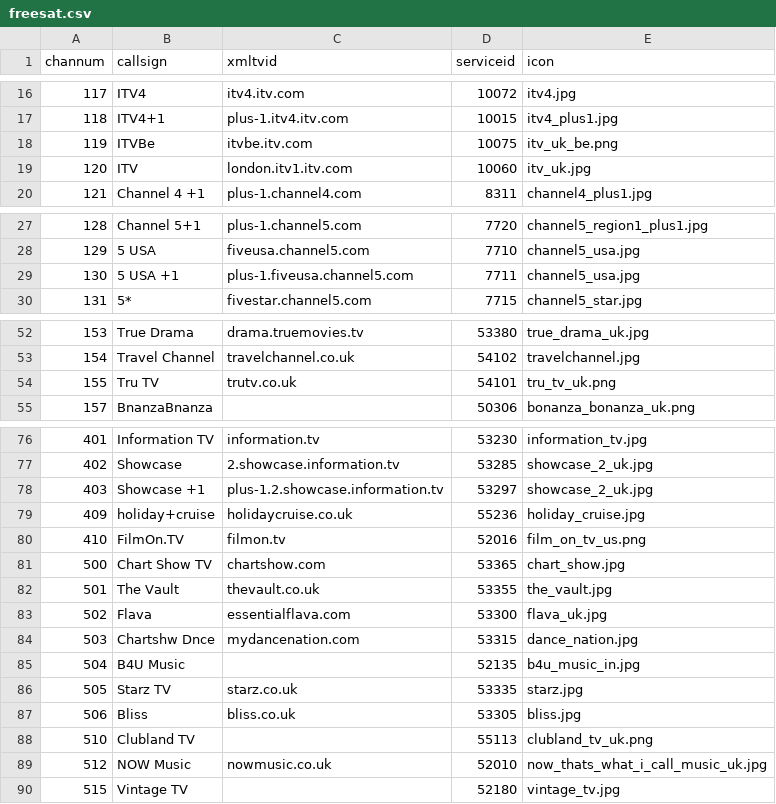
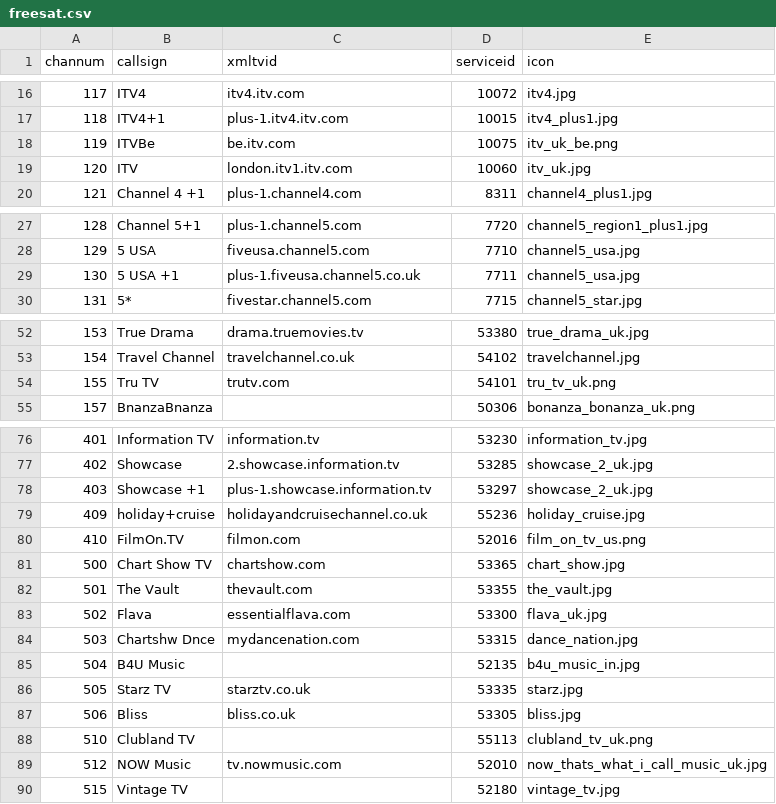
Before and after one commit to ta264/mythtv_channel_manager, a CSV file: contrib/freesat.csv, drawn as a sheet; only a part is shown, gaps mark what is left out.

Commit message:
Use new xmltvids in XMLTV package

```diff
--- a/contrib/freesat.csv
+++ b/contrib/freesat.csv
@@ -17,3 +17,3 @@ channum,callsign,xmltvid,serviceid,icon
 118,ITV4+1,plus-1.itv4.itv.com,10015,itv4_plus1.jpg
-119,ITVBe,itvbe.itv.com,10075,itv_uk_be.png
+119,ITVBe,be.itv.com,10075,itv_uk_be.png
 120,ITV,london.itv1.itv.com,10060,itv_uk.jpg
@@ -28,3 +28,3 @@ channum,callsign,xmltvid,serviceid,icon
 129,5 USA,fiveusa.channel5.com,7710,channel5_usa.jpg
-130,5 USA +1,plus-1.fiveusa.channel5.com,7711,channel5_usa.jpg
+130,5 USA +1,plus-1.fiveusa.channel5.co.uk,7711,channel5_usa.jpg
 131,5*,fivestar.channel5.com,7715,channel5_star.jpg
@@ -53,3 +53,3 @@ channum,callsign,xmltvid,serviceid,icon
 154,Travel Channel,travelchannel.co.uk,54102,travelchannel.jpg
-155,Tru TV,trutv.co.uk,54101,tru_tv_uk.png
+155,Tru TV,trutv.com,54101,tru_tv_uk.png
 157,BnanzaBnanza,,50306,bonanza_bonanza_uk.png
@@ -77,7 +77,7 @@ channum,callsign,xmltvid,serviceid,icon
 402,Showcase ,2.showcase.information.tv,53285,showcase_2_uk.jpg
-403,Showcase +1,plus-1.2.showcase.information.tv,53297,showcase_2_uk.jpg
-409,holiday+cruise,holidaycruise.co.uk,55236,holiday_cruise.jpg
-410,FilmOn.TV,filmon.tv,52016,film_on_tv_us.png
+403,Showcase +1,plus-1.showcase.information.tv,53297,showcase_2_uk.jpg
+409,holiday+cruise,holidayandcruisechannel.co.uk,55236,holiday_cruise.jpg
+410,FilmOn.TV,filmon.com,52016,film_on_tv_us.png
 500,Chart Show TV,chartshow.com,53365,chart_show.jpg
-501,The Vault,thevault.co.uk,53355,the_vault.jpg
+501,The Vault,thevault.com,53355,the_vault.jpg
 502,Flava,essentialflava.com,53300,flava_uk.jpg
@@ -85,6 +85,6 @@ channum,callsign,xmltvid,serviceid,icon
 504,B4U Music,,52135,b4u_music_in.jpg
-505,Starz TV,starz.co.uk,53335,starz.jpg
+505,Starz TV,starztv.co.uk,53335,starz.jpg
 506,Bliss,bliss.co.uk,53305,bliss.jpg
 510,Clubland TV,,55113,clubland_tv_uk.png
-512,NOW Music,nowmusic.co.uk,52010,now_thats_what_i_call_music_uk.jpg
+512,NOW Music,tv.nowmusic.com,52010,now_thats_what_i_call_music_uk.jpg
 515,Vintage TV,,52180,vintage_tv.jpg
```
Also changed, not shown: 1 other file.
